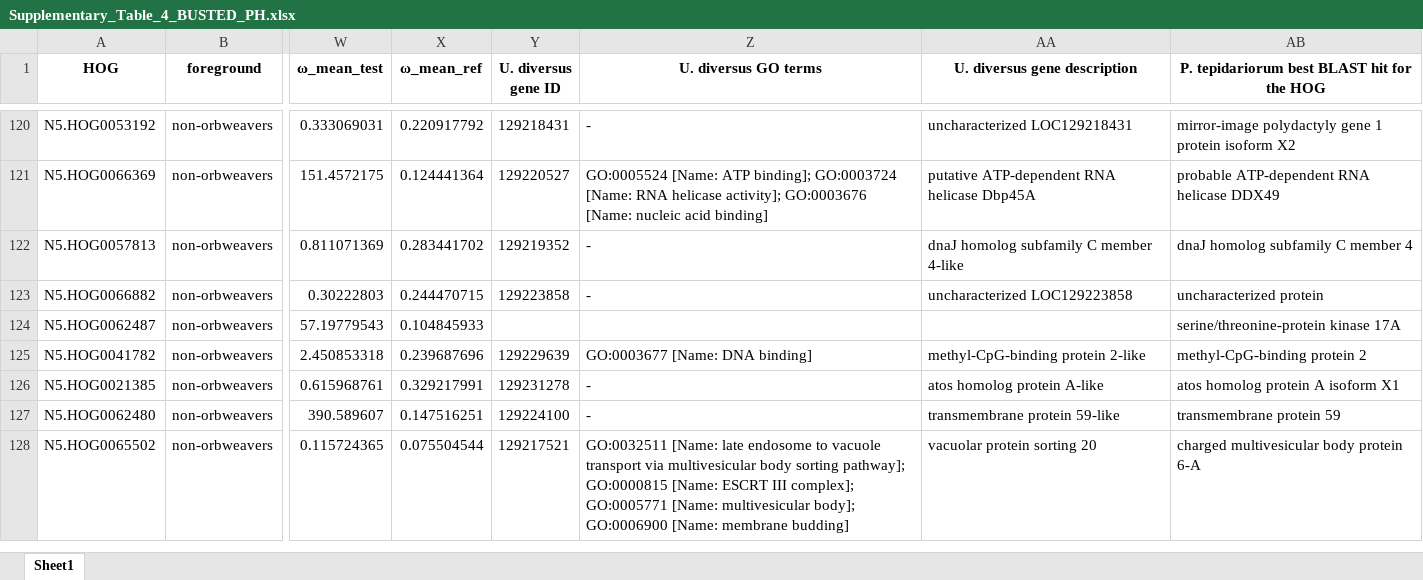
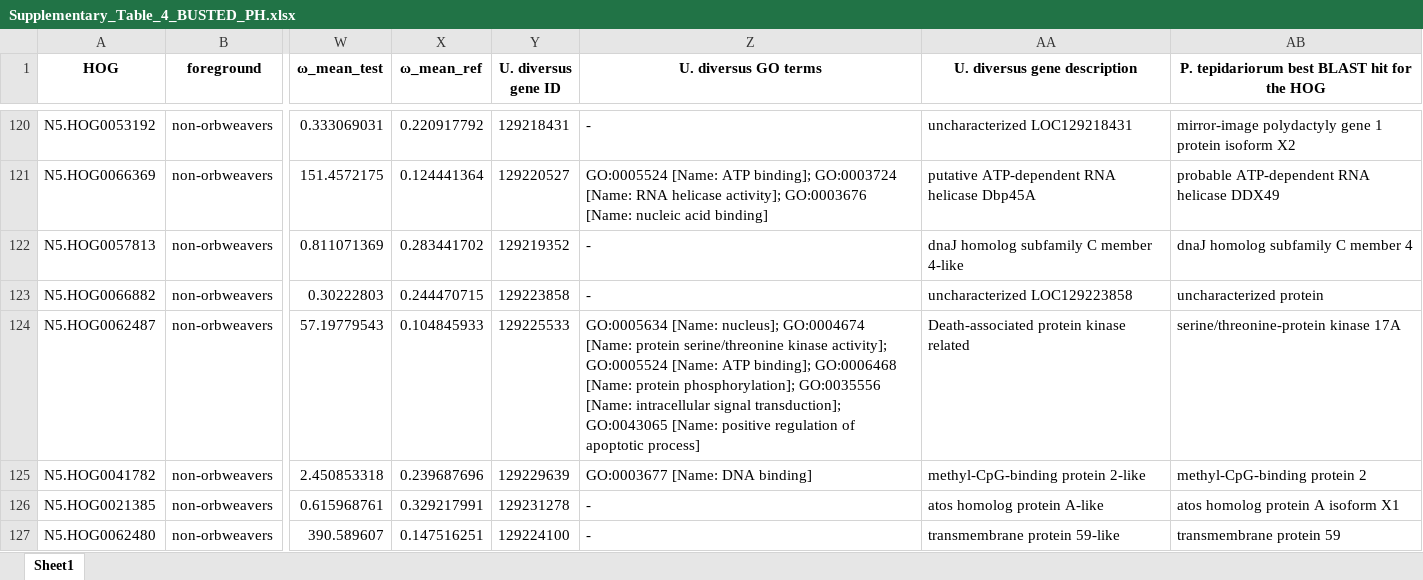
Before and after one commit to GordusLab/orb-selection, an Excel workbook: results/Supplementary_Table_4_BUSTED_PH.xlsx, sheet Sheet1, drawn as a sheet; only a part is shown, gaps mark what is left out; the shorter side is filled out with more unchanged rows; values as stored, in another font and other column widths than the file's, no borders; the diff covers the shown part only; the diff names each change by its address in the sheet, - before the commit and + after, or states it on an @@ line.

Commit message:
update all supp tables except intersections

```diff
--- a/results/Supplementary_Table_4_BUSTED_PH.xlsx (sheet Sheet1)
+++ b/results/Supplementary_Table_4_BUSTED_PH.xlsx (sheet Sheet1)
-Y124 (U. diversus gene ID): (empty)
+Y124 (U. diversus gene ID): 129225533
-Z124 (U. diversus GO terms): (empty)
+Z124 (U. diversus GO terms): GO:0005634 [Name: nucleus]; GO:0004674 [Name: protein serine/threonine kinase activity]; GO:0005524 [Name: ATP binding]; GO:0006468 [Name: protein phosphorylation]; GO:0035556 [Name: intracellular signal transduction]; GO:0043065 [Name: positive regulation of apoptotic process]
-AA124 (U. diversus gene description): (empty)
+AA124 (U. diversus gene description): Death-associated protein kinase related
```
Also changed, not shown: 21 edited cells elsewhere in this sheet, results/Supplementary_Table_3_RELAX.xlsx, results/Supplementary_Table_6_OddsRatioTest_interesting_hits.xlsx, 8 other files.
